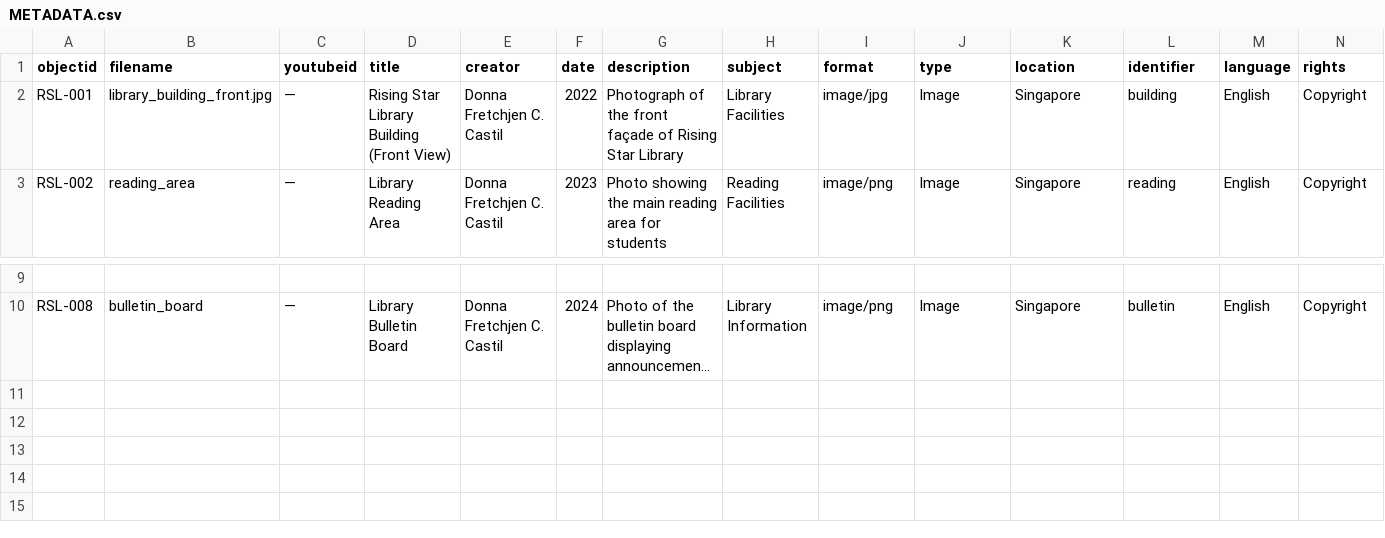
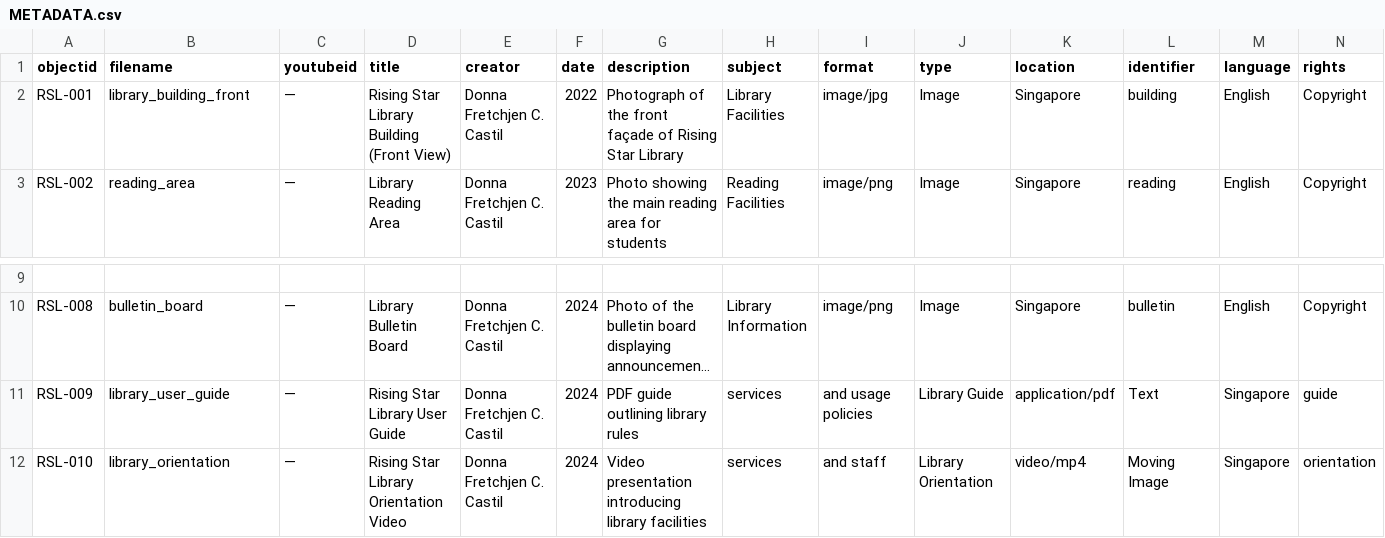
Before and after one commit to donnafretchjencorveracastil-wq/Rising_Starss, a CSV file: _data/METADATA.csv, drawn as a sheet; only a part is shown, gaps mark what is left out; long unchanged cells end in …; rows hold the shown columns only; the diff names each change by its address in the sheet, - before the commit and + after, or states it on an @@ line.

Commit message:
Update METADATA.csv

```diff
--- a/_data/METADATA.csv
+++ b/_data/METADATA.csv
-B2 (filename): library_building_front.jpg
+B2 (filename): library_building_front
+row 11: RSL-009 | library_user_guide | — | Rising Star Library User Guide | Donna Fretchjen C. Castil | 2024 | PDF guide outlining library rules | services | and usage policies | Library Guide | application/pdf | Text | Singapore | guide
+row 12: RSL-010 | library_orientation | — | Rising Star Library Orientation Video | Donna Fretchjen C. Castil | 2024 | Video presentation introducing library facilities | services | and staff | Library Orientation | video/mp4 | Moving Image | Singapore | orientation
```
